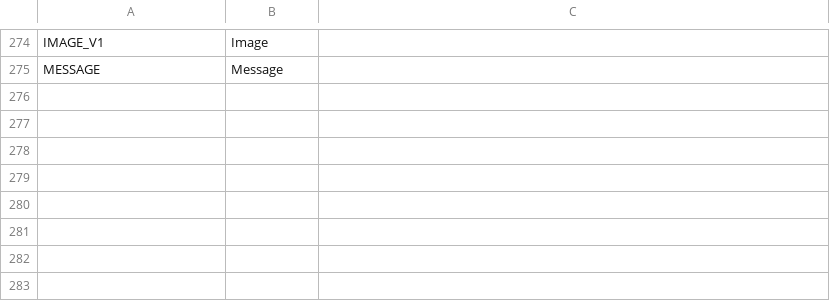
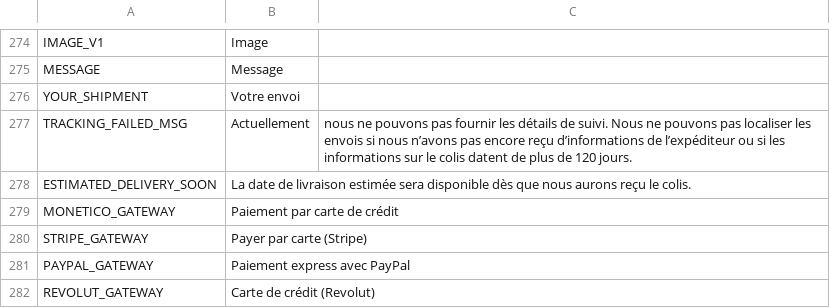
Before and after one commit to avijit-developer/languages, a CSV file: locales/fr.csv, drawn as a sheet; only a part is shown, gaps mark what is left out.

```diff
--- a/locales/fr.csv
+++ b/locales/fr.csv
@@ -275 +275,8 @@ IMAGE_V1,Image
 MESSAGE,Message
+YOUR_SHIPMENT,Votre envoi
+TRACKING_FAILED_MSG,Actuellement, nous ne pouvons pas fournir les détails de suivi. Nous ne pouvons pas localiser les envois si nous n’avons pas encore reçu d’informations de l’expéditeur ou si les informations sur le colis datent de plus de 120 jours.
+ESTIMATED_DELIVERY_SOON,La date de livraison estimée sera disponible dès que nous aurons reçu le colis.
+MONETICO_GATEWAY,Paiement par carte de crédit
+STRIPE_GATEWAY,Payer par carte (Stripe)
+PAYPAL_GATEWAY,Paiement express avec PayPal,
+REVOLUT_GATEWAY,Carte de crédit (Revolut)
```
Also changed, not shown: locales/de.csv, locales/en.csv, 2 other files.
